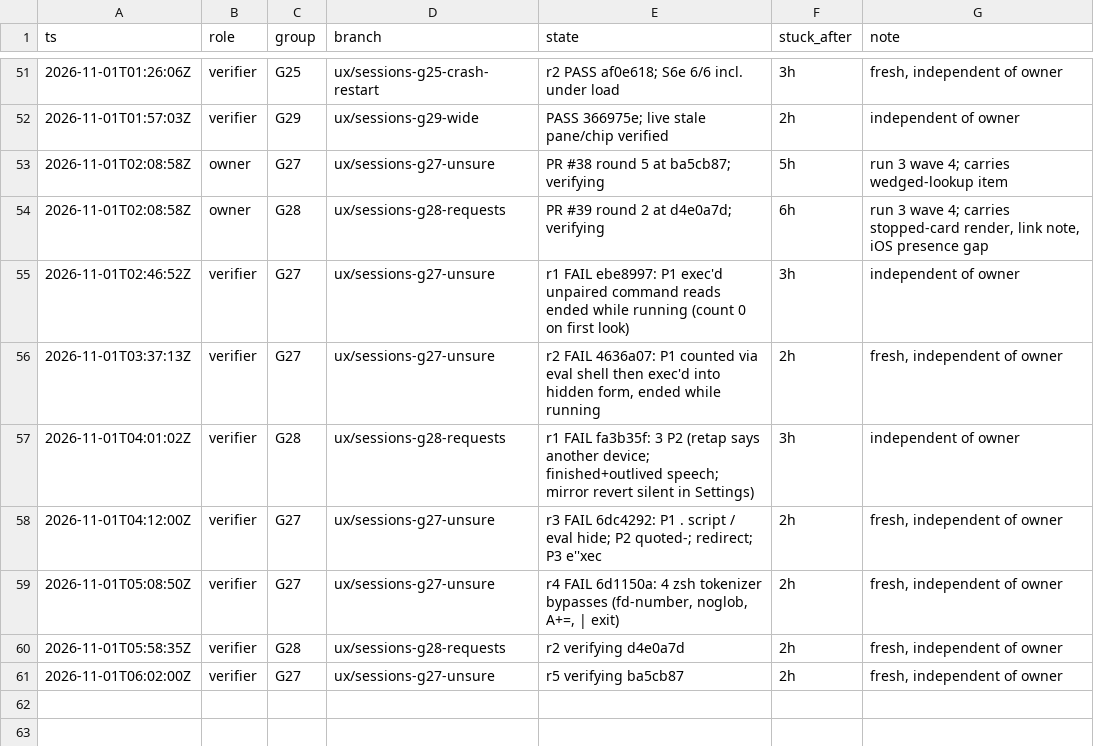
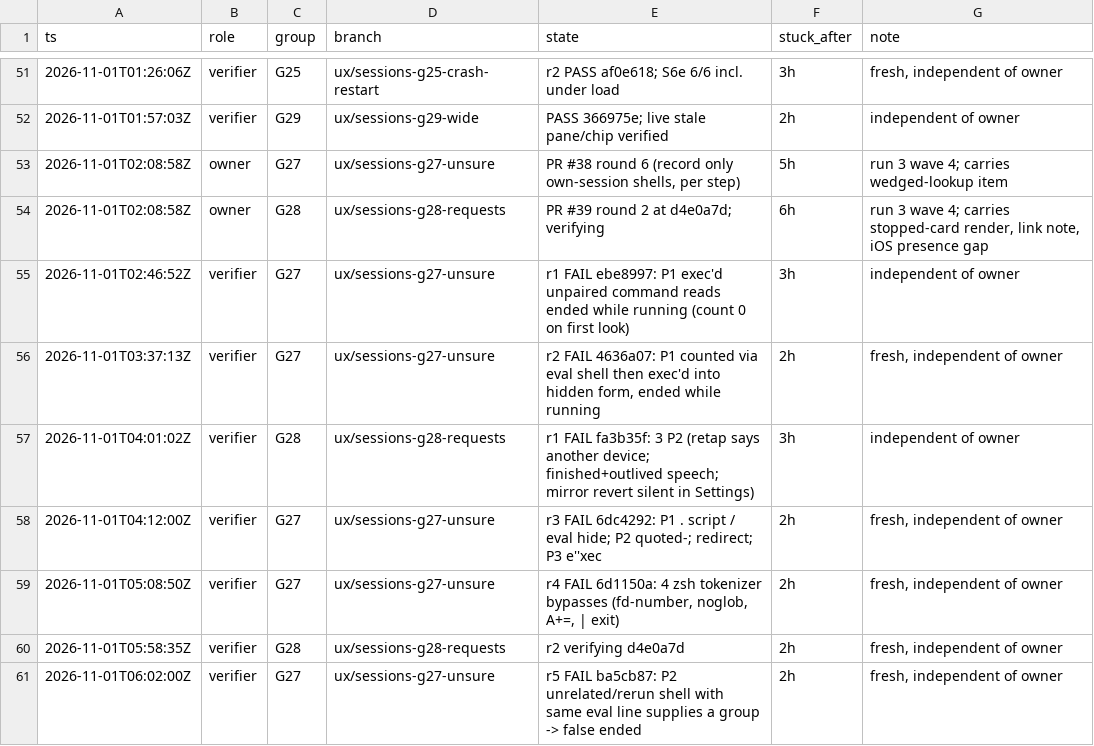
Before and after one commit to IamP5/claudio-bot, a TSV file: docs/ux-program/agents.tsv, drawn as a sheet; only a part is shown, gaps mark what is left out.

```diff
--- a/docs/ux-program/agents.tsv
+++ b/docs/ux-program/agents.tsv
@@ -52,3 +52,3 @@ ts	role	group	branch	state	stuck_after	note
 2026-11-01T01:57:03Z	verifier	G29	ux/sessions-g29-wide	PASS 366975e; live stale pane/chip verified	2h	independent of owner
-2026-11-01T02:08:58Z	owner	G27	ux/sessions-g27-unsure	PR #38 round 5 at ba5cb87; verifying	5h	run 3 wave 4; carries wedged-lookup item
+2026-11-01T02:08:58Z	owner	G27	ux/sessions-g27-unsure	PR #38 round 6 (record only own-session shells, per step)	5h	run 3 wave 4; carries wedged-lookup item
 2026-11-01T02:08:58Z	owner	G28	ux/sessions-g28-requests	PR #39 round 2 at d4e0a7d; verifying	6h	run 3 wave 4; carries stopped-card render, link note, iOS presence gap
@@ -60,2 +60,2 @@ ts	role	group	branch	state	stuck_after	note
 2026-11-01T05:58:35Z	verifier	G28	ux/sessions-g28-requests	r2 verifying d4e0a7d	2h	fresh, independent of owner
-2026-11-01T06:02:00Z	verifier	G27	ux/sessions-g27-unsure	r5 verifying ba5cb87	2h	fresh, independent of owner
+2026-11-01T06:02:00Z	verifier	G27	ux/sessions-g27-unsure	r5 FAIL ba5cb87: P2 unrelated/rerun shell with same eval line supplies a group -> false ended	2h	fresh, independent of owner
```
Also changed, not shown: docs/ux-program/decisions.tsv, 1 other file.
